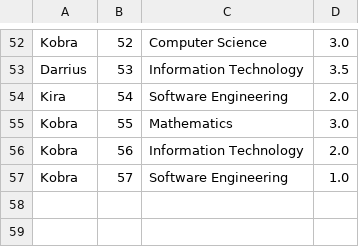
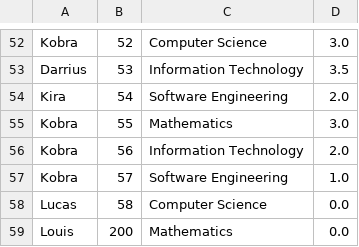
Before and after one commit to Lucas-Masaba/student-management-system, a CSV file: students.csv, drawn as a sheet; only a part is shown, gaps mark what is left out.

```diff
--- a/students.csv
+++ b/students.csv
@@ -57 +57,3 @@ Kobra,56,Information Technology,2.0
 Kobra,57,Software Engineering,1.0
+Lucas,58,Computer Science,0.0
+Louis,200,Mathematics,0.0
```
Also changed, not shown: 4 other files.
